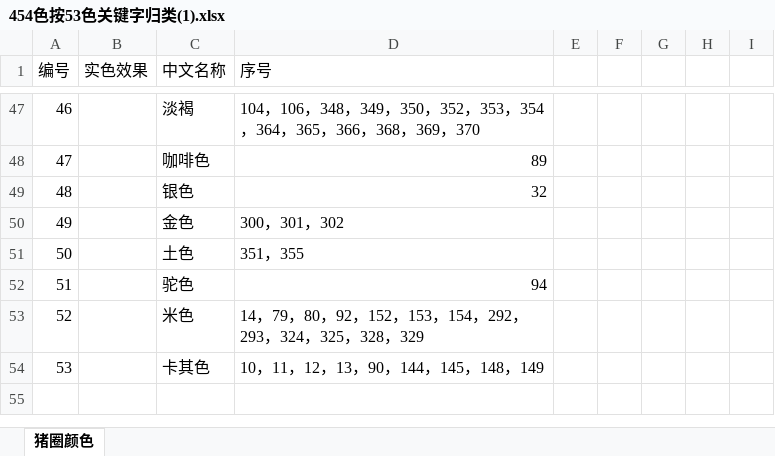
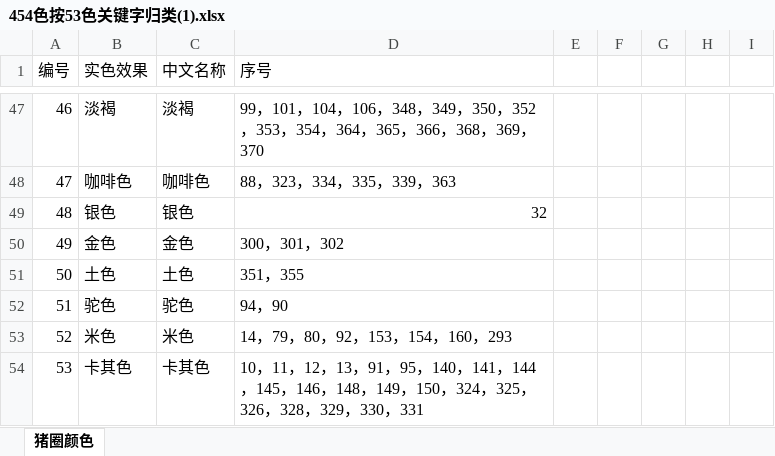
Before and after one commit to xingzhoupy/color_recognition, an Excel workbook: resources/454色按53色关键字归类(1).xlsx, sheet 猪圈颜色, drawn as a sheet; only a part is shown, gaps mark what is left out; values as stored, in another font and other column widths than the file's, no cell formats; the diff covers the shown part only; the diff names each change by its address in the sheet, - before the commit and + after, or states it on an @@ line.

```diff
--- a/resources/454色按53色关键字归类(1).xlsx (sheet 猪圈颜色)
+++ b/resources/454色按53色关键字归类(1).xlsx (sheet 猪圈颜色)
-B47 (实色效果): (empty)
+B47 (实色效果): 淡褐
-D47 (序号): 104，106，…
+D47 (序号): 99，101，104，106，…
-B48 (实色效果): (empty)
+B48 (实色效果): 咖啡色
-D48 (序号): 89
+D48 (序号): 88，323，334，335，339，363
-B49 (实色效果): (empty)
+B49 (实色效果): 银色
-B50 (实色效果): (empty)
+B50 (实色效果): 金色
-B51 (实色效果): (empty)
+B51 (实色效果): 土色
-B52 (实色效果): (empty)
+B52 (实色效果): 驼色
-D52 (序号): 94
+D52 (序号): 94，90
-B53 (实色效果): (empty)
+B53 (实色效果): 米色
-D53 (序号): 14，79，80，92，152，153，154，292，293，324，325，328，329
+D53 (序号): 14，79，80，92，153，154，160，293
-B54 (实色效果): (empty)
+B54 (实色效果): 卡其色
-D54 (序号): …12，13，90，144，145，148，149
+D54 (序号): …12，13，91，95，140，141，144，145，146，148，149，150，324，325，326，328，329，330，331
```
Also changed, not shown: 57 edited cells elsewhere in this sheet, cell formats, 3 other files.
